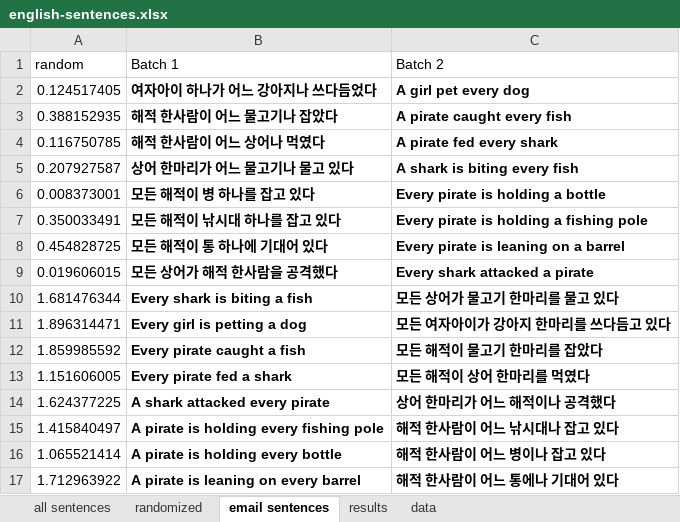
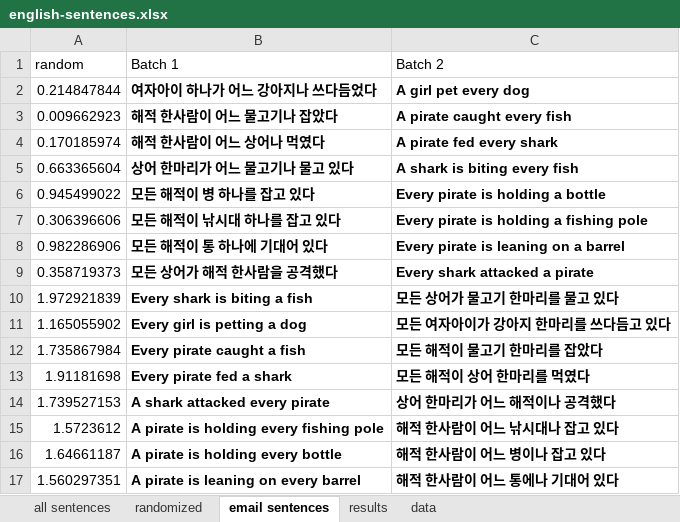
Before and after one commit to gscontras/korean-scope, an Excel workbook: experiments/experigen/english-sentences.xlsx, sheet email sentences, drawn as a sheet; values as stored, in another font and other column widths than the file's, no borders; the diff names each change by its address in the sheet, - before the commit and + after, or states it on an @@ line.

```diff
--- a/experiments/experigen/english-sentences.xlsx (sheet email sentences)
+++ b/experiments/experigen/english-sentences.xlsx (sheet email sentences)
-A2 (random): 0.124517405
+A2 (random): 0.214847844
-A3 (random): 0.388152935
+A3 (random): 0.009662923
-A4 (random): 0.116750785
+A4 (random): 0.170185974
-A5 (random): 0.207927587
+A5 (random): 0.663365604
-A6 (random): 0.008373001
+A6 (random): 0.945499022
-A7 (random): 0.350033491
+A7 (random): 0.306396606
-A8 (random): 0.454828725
+A8 (random): 0.982286906
-A9 (random): 0.019606015
+A9 (random): 0.358719373
-A10 (random): 1.681476344
+A10 (random): 1.972921839
-A11 (random): 1.896314471
+A11 (random): 1.165055902
-A12 (random): 1.859985592
+A12 (random): 1.735867984
-A13 (random): 1.151606005
+A13 (random): 1.91181698
-A14 (random): 1.624377225
+A14 (random): 1.739527153
-A15 (random): 1.415840497
+A15 (random): 1.5723612
-A16 (random): 1.065521414
+A16 (random): 1.64661187
-A17 (random): 1.712963922
+A17 (random): 1.560297351
```
Also changed, not shown: sheet data, sheet results.
